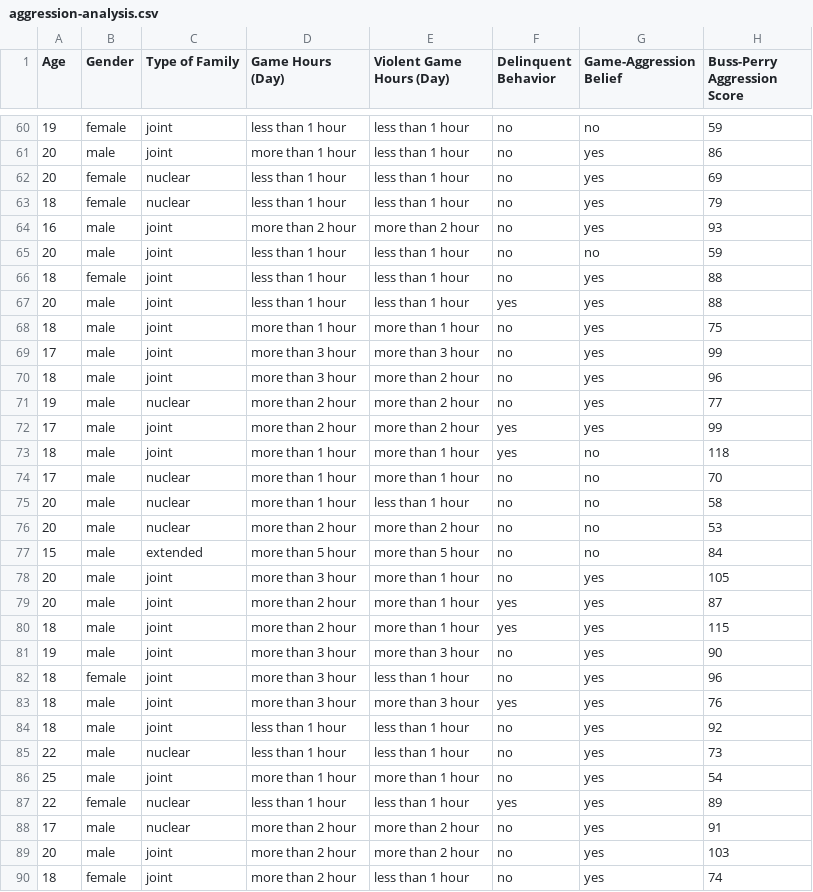
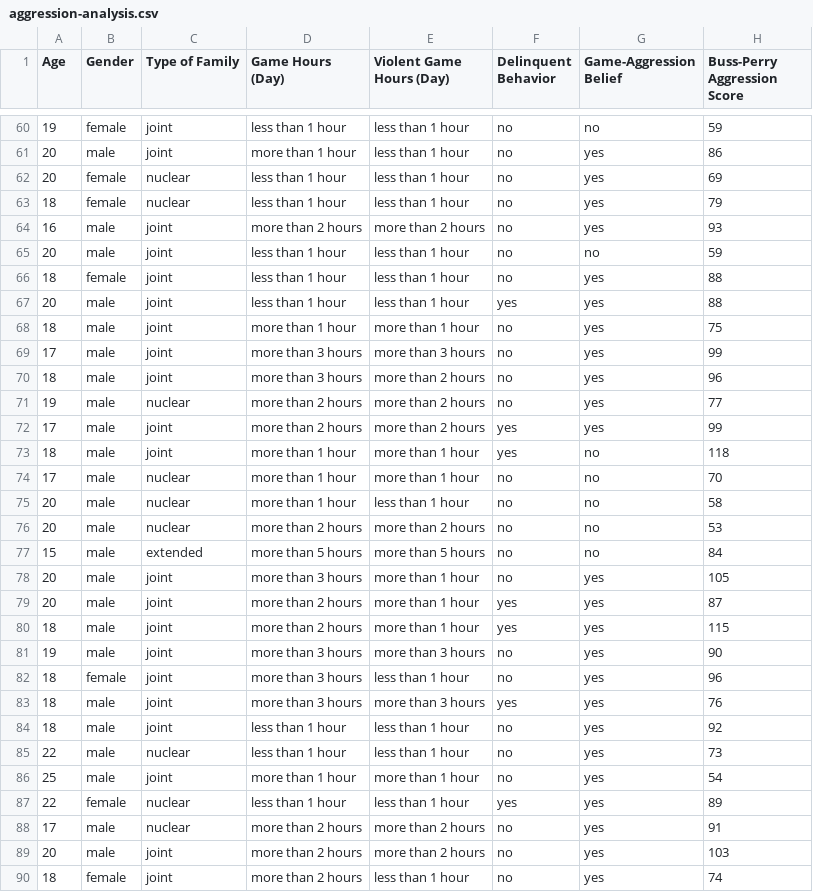
Before and after one commit to steven-LSC/video-game-data-visualization, a CSV file: public/aggression-analysis.csv, drawn as a sheet; only a part is shown, gaps mark what is left out; the diff covers the shown part only.

```diff
--- a/public/aggression-analysis.csv
+++ b/public/aggression-analysis.csv
@@ -63,3 +63,3 @@ Age,Gender,Type of Family,Game Hours (Day),Violent Game Hours (Day),Delinquent B
 18,female,nuclear,less than 1 hour,less than 1 hour,no,yes,79
-16,male,joint,more than 2 hour,more than 2 hour,no,yes,93
+16,male,joint,more than 2 hours,more than 2 hours,no,yes,93
 20,male,joint,less than 1 hour,less than 1 hour,no,no,59
@@ -68,6 +68,6 @@ Age,Gender,Type of Family,Game Hours (Day),Violent Game Hours (Day),Delinquent B
 18,male,joint,more than 1 hour,more than 1 hour,no,yes,75
-17,male,joint,more than 3 hour,more than 3 hour,no,yes,99
-18,male,joint,more than 3 hour,more than 2 hour,no,yes,96
-19,male,nuclear,more than 2 hour,more than 2 hour,no,yes,77
-17,male,joint,more than 2 hour,more than 2 hour,yes,yes,99
+17,male,joint,more than 3 hours,more than 3 hours,no,yes,99
+18,male,joint,more than 3 hours,more than 2 hours,no,yes,96
+19,male,nuclear,more than 2 hours,more than 2 hours,no,yes,77
+17,male,joint,more than 2 hours,more than 2 hours,yes,yes,99
 18,male,joint,more than 1 hour,more than 1 hour,yes,no,118
@@ -75,10 +75,10 @@ Age,Gender,Type of Family,Game Hours (Day),Violent Game Hours (Day),Delinquent B
 20,male,nuclear,more than 1 hour,less than 1 hour,no,no,58
-20,male,nuclear,more than 2 hour,more than 2 hour,no,no,53
-15,male,extended,more than 5 hour,more than 5 hour,no,no,84
-20,male,joint,more than 3 hour,more than 1 hour,no,yes,105
-20,male,joint,more than 2 hour,more than 1 hour,yes,yes,87
-18,male,joint,more than 2 hour,more than 1 hour,yes,yes,115
-19,male,joint,more than 3 hour,more than 3 hour,no,yes,90
-18,female,joint,more than 3 hour,less than 1 hour,no,yes,96
-18,male,joint,more than 3 hour,more than 3 hour,yes,yes,76
+20,male,nuclear,more than 2 hours,more than 2 hours,no,no,53
+15,male,extended,more than 5 hours,more than 5 hours,no,no,84
+20,male,joint,more than 3 hours,more than 1 hour,no,yes,105
+20,male,joint,more than 2 hours,more than 1 hour,yes,yes,87
+18,male,joint,more than 2 hours,more than 1 hour,yes,yes,115
+19,male,joint,more than 3 hours,more than 3 hours,no,yes,90
+18,female,joint,more than 3 hours,less than 1 hour,no,yes,96
+18,male,joint,more than 3 hours,more than 3 hours,yes,yes,76
 18,male,joint,less than 1 hour,less than 1 hour,no,yes,92
@@ -87,4 +87,4 @@ Age,Gender,Type of Family,Game Hours (Day),Violent Game Hours (Day),Delinquent B
 22,female,nuclear,less than 1 hour,less than 1 hour,yes,yes,89
-17,male,nuclear,more than 2 hour,more than 2 hour,no,yes,91
-20,male,joint,more than 2 hour,more than 2 hour,no,yes,103
-18,female,joint,more than 2 hour,less than 1 hour,no,yes,74
+17,male,nuclear,more than 2 hours,more than 2 hours,no,yes,91
+20,male,joint,more than 2 hours,more than 2 hours,no,yes,103
+18,female,joint,more than 2 hours,less than 1 hour,no,yes,74
```
Also changed, not shown: 76 edited cells elsewhere in this file, 8 other files.
